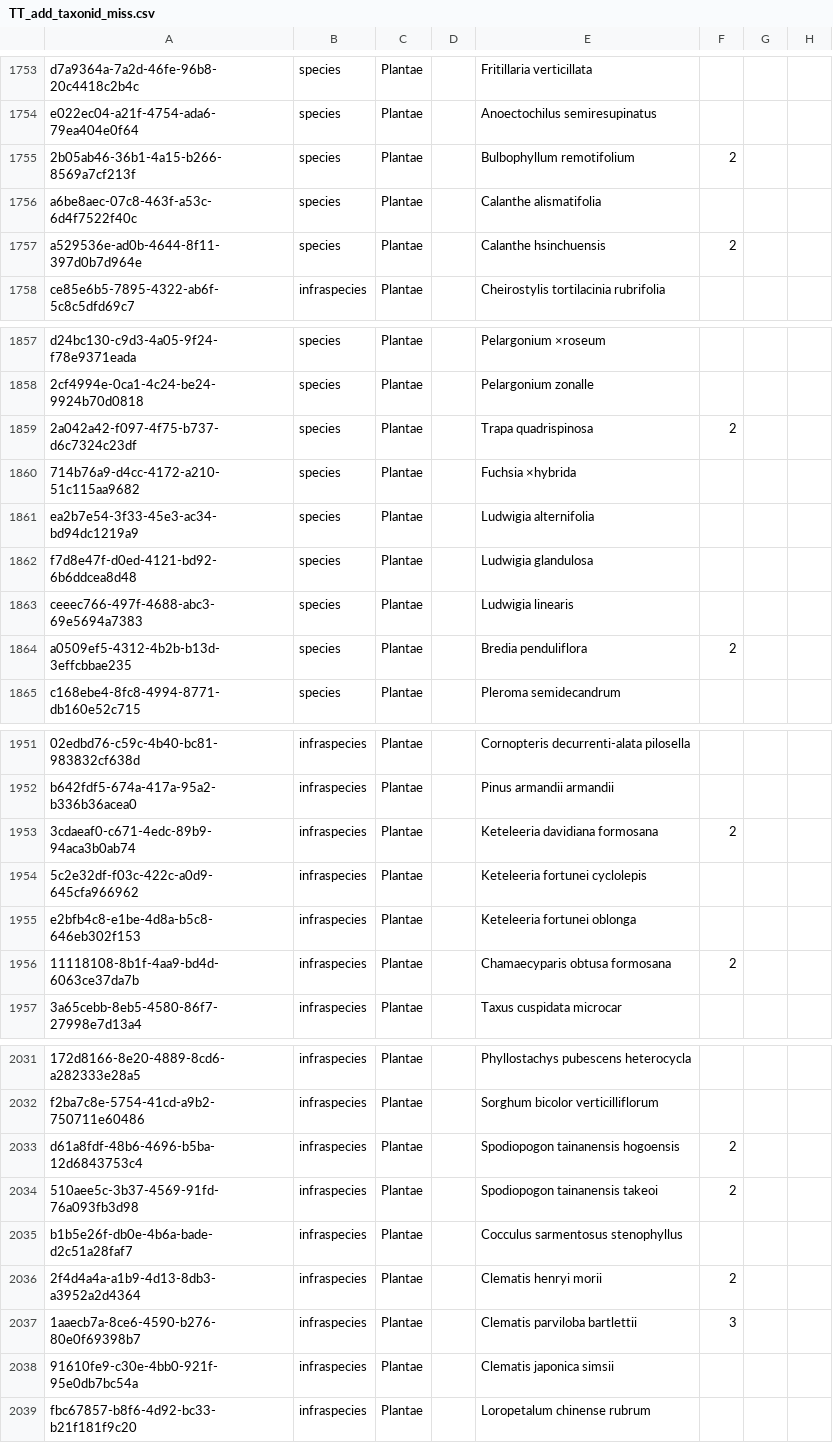
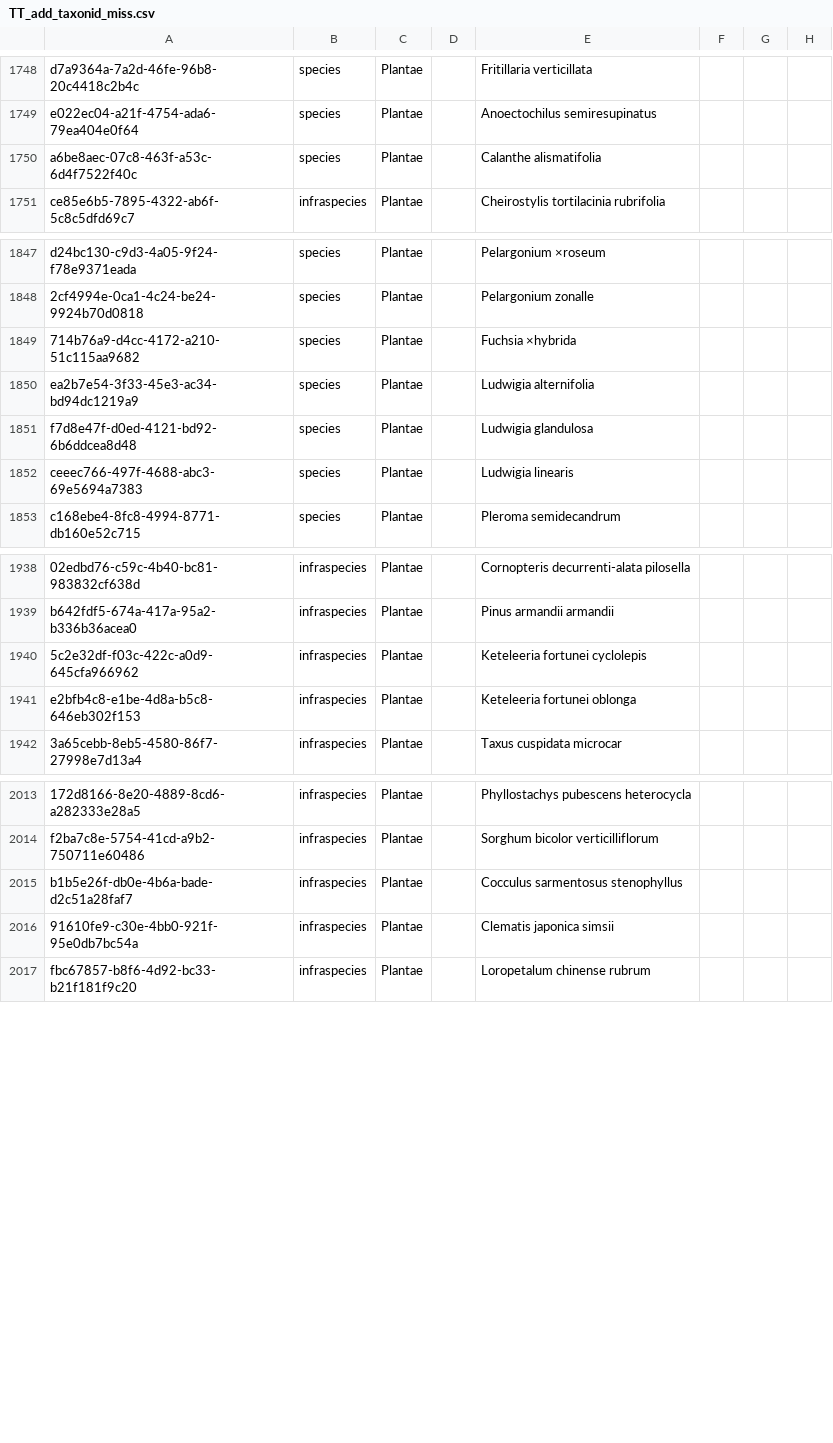
Before and after one commit to TBNworkGroup/Specieslist_Validation_Dashboard, a CSV file: data/output/TT_to_TC/TT_add_taxonid_miss.csv, drawn as a sheet; only a part is shown, gaps mark what is left out; the diff covers the shown part only; the diff names each change by its address in the sheet, - before the commit and + after, or states it on an @@ line.

```diff
--- a/data/output/TT_to_TC/TT_add_taxonid_miss.csv
+++ b/data/output/TT_to_TC/TT_add_taxonid_miss.csv
-row 1755: 2b05ab46-36b1-4a15-b266-8569a7cf213f | species | Plantae |  | Bulbophyllum remotifolium | 2
-row 1757: a529536e-ad0b-4644-8f11-397d0b7d964e | species | Plantae |  | Calanthe hsinchuensis | 2
-row 1859: 2a042a42-f097-4f75-b737-d6c7324c23df | species | Plantae |  | Trapa quadrispinosa | 2
-row 1864: a0509ef5-4312-4b2b-b13d-3effcbbae235 | species | Plantae |  | Bredia penduliflora | 2
-row 1953: 3cdaeaf0-c671-4edc-89b9-94aca3b0ab74 | infraspecies | Plantae |  | Keteleeria davidiana formosana | 2
-row 1956: 11118108-8b1f-4aa9-bd4d-6063ce37da7b | infraspecies | Plantae |  | Chamaecyparis obtusa formosana | 2
-row 2033: d61a8fdf-48b6-4696-b5ba-12d6843753c4 | infraspecies | Plantae |  | Spodiopogon tainanensis hogoensis | 2
-row 2034: 510aee5c-3b37-4569-91fd-76a093fb3d98 | infraspecies | Plantae |  | Spodiopogon tainanensis takeoi | 2
-row 2036: 2f4d4a4a-a1b9-4d13-8db3-a3952a2d4364 | infraspecies | Plantae |  | Clematis henryi morii | 2
-row 2037: 1aaecb7a-8ce6-4590-b276-80e0f69398b7 | infraspecies | Plantae |  | Clematis parviloba bartlettii | 3
```
Also changed, not shown: 23 removed rows elsewhere in this file, data/output/TT_duplicates_result_vers2.csv, data/output/TT_speciesinfraspecies_attribute_mismatch.csv, 13 other files.
